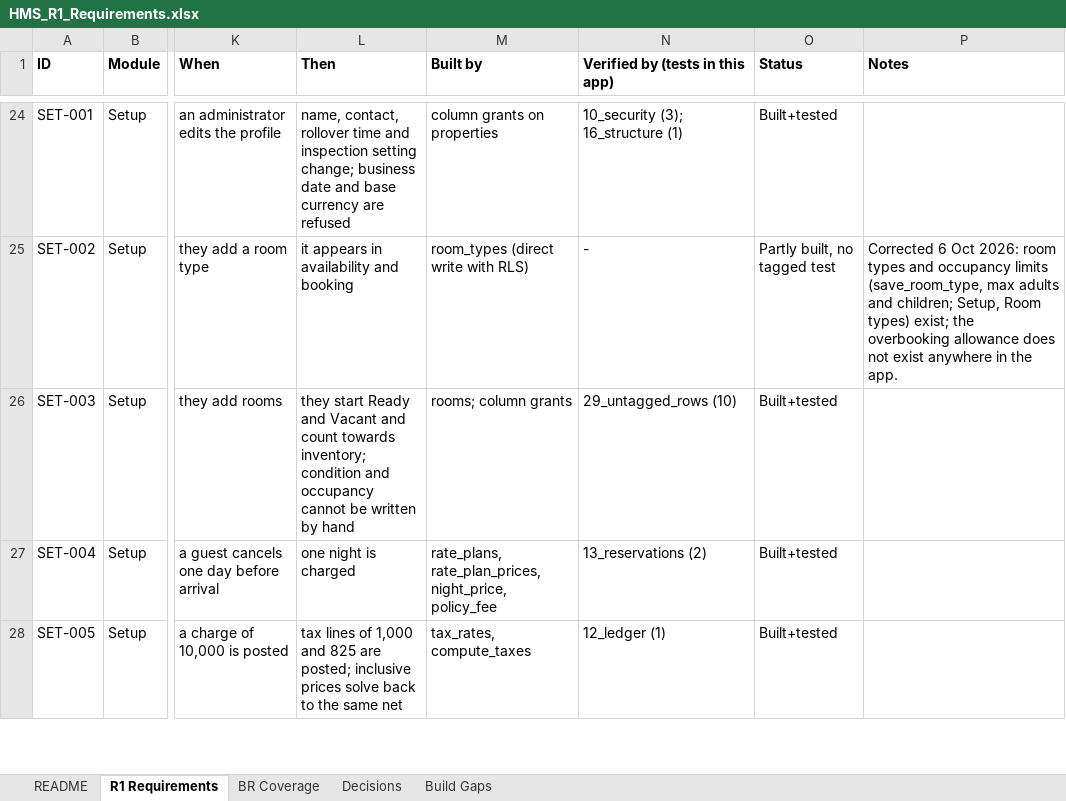
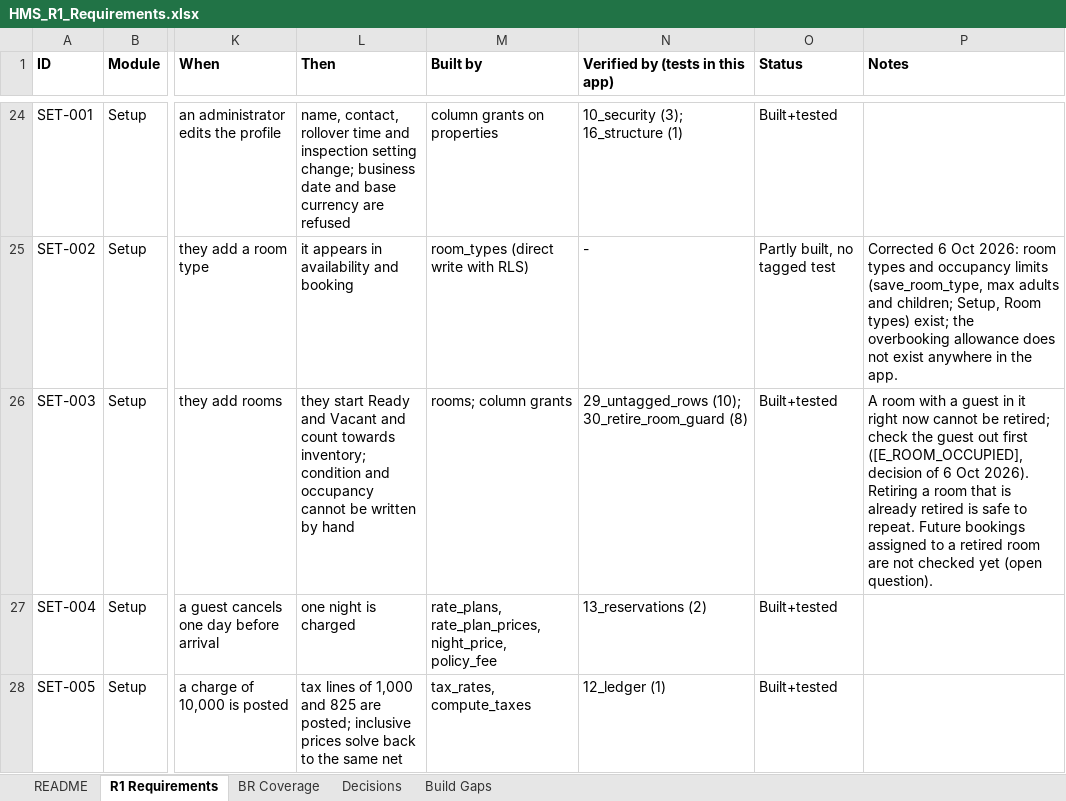
Before and after one commit to GhostRecon226/hotel-management-system-29015d49, an Excel workbook: docs/HMS_R1_Requirements.xlsx, sheet R1 Requirements, drawn as a sheet; only a part is shown, gaps mark what is left out; values as stored, in another font and other column widths than the file's, no borders; the diff names each change by its address in the sheet, - before the commit and + after, or states it on an @@ line.

```diff
--- a/docs/HMS_R1_Requirements.xlsx (sheet R1 Requirements)
+++ b/docs/HMS_R1_Requirements.xlsx (sheet R1 Requirements)
-N26 (Verified by (tests in this app)): 29_untagged_rows (10)
+N26 (Verified by (tests in this app)): 29_untagged_rows (10); 30_retire_room_guard (8)
-P26 (Notes): (empty)
+P26 (Notes): A room with a guest in it right now cannot be retired; check the guest out first ([E_ROOM_OCCUPIED], decision of 6 Oct 2026). Retiring a room that is already retired is safe to repeat. Future bookings assigned to a retired room are not checked yet (open question).
```
Also changed, not shown: 4 other files.
